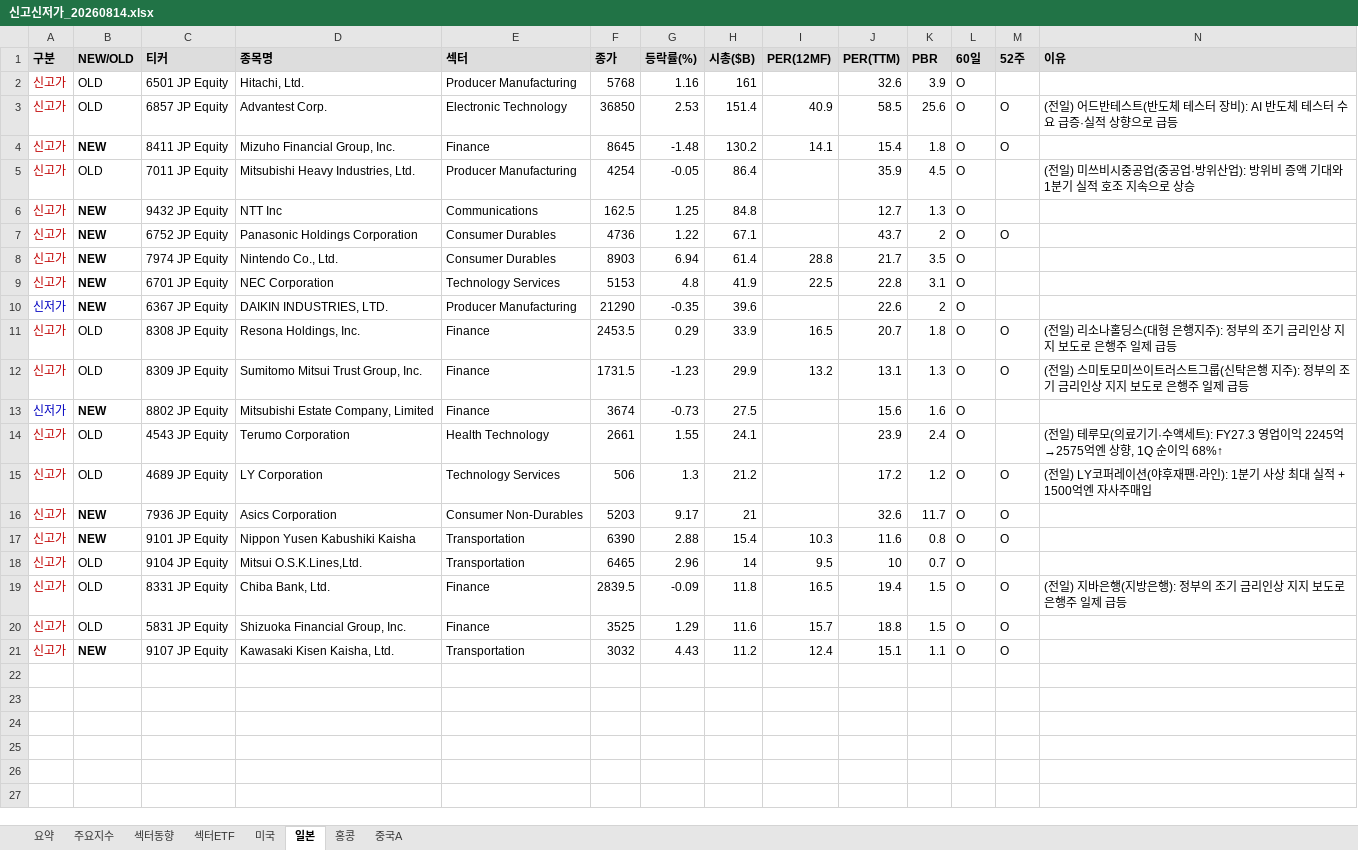
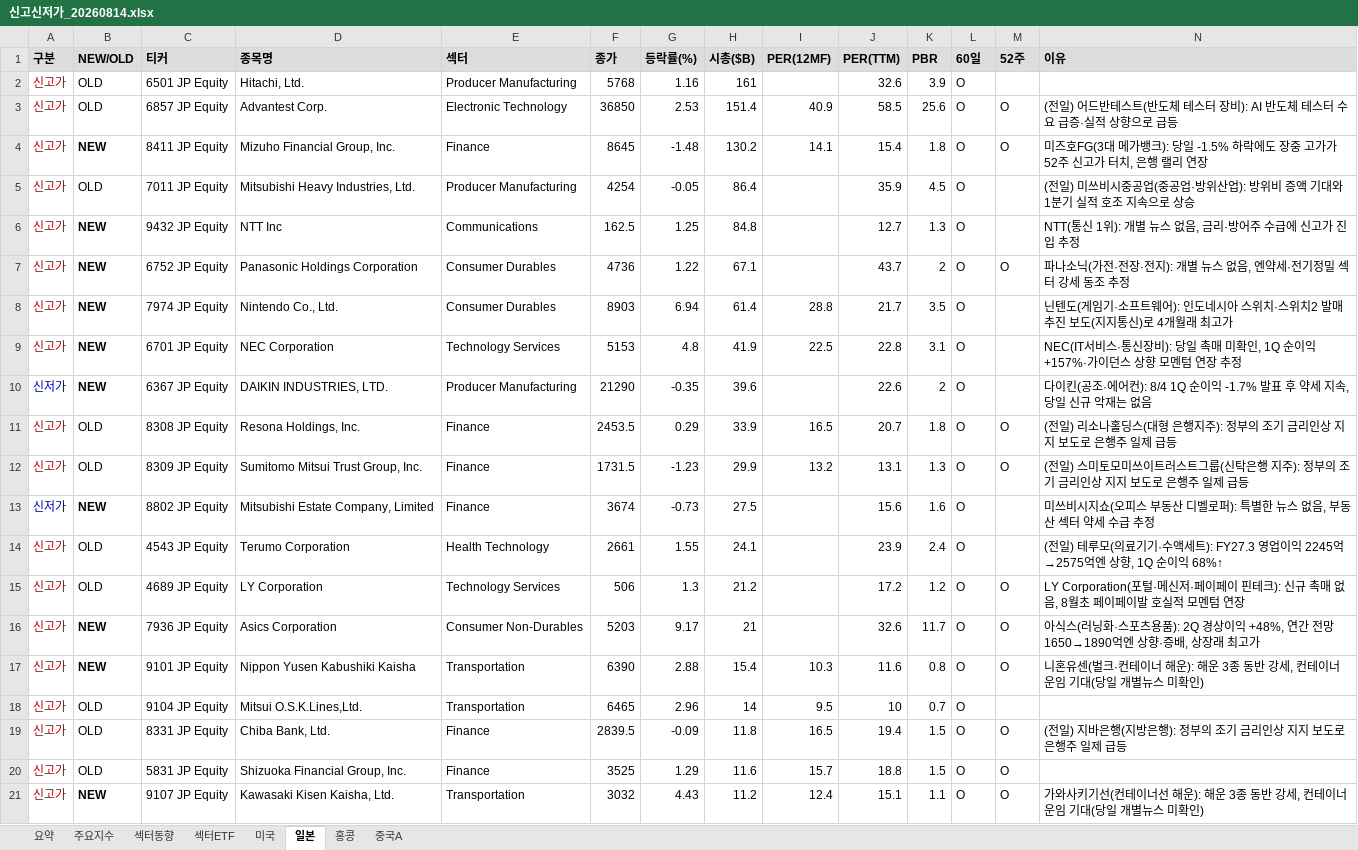
Before and after one commit to cm1n/highlowscreen, an Excel workbook: 신고신저가_20260814.xlsx, sheet 일본, drawn as a sheet; values as stored, in another font and other column widths than the file's, no borders; the diff names each change by its address in the sheet, - before the commit and + after, or states it on an @@ line.

```diff
--- a/신고신저가_20260814.xlsx (sheet 일본)
+++ b/신고신저가_20260814.xlsx (sheet 일본)
-N4 (이유): (empty)
+N4 (이유): 미즈호FG(3대 메가뱅크): 당일 -1.5% 하락에도 장중 고가가 52주 신고가 터치, 은행 랠리 연장
-N6 (이유): (empty)
+N6 (이유): NTT(통신 1위): 개별 뉴스 없음, 금리·방어주 수급에 신고가 진입 추정
-N7 (이유): (empty)
+N7 (이유): 파나소닉(가전·전장·전지): 개별 뉴스 없음, 엔약세·전기정밀 섹터 강세 동조 추정
-N8 (이유): (empty)
+N8 (이유): 닌텐도(게임기·소프트웨어): 인도네시아 스위치·스위치2 발매 추진 보도(지지통신)로 4개월래 최고가
-N9 (이유): (empty)
+N9 (이유): NEC(IT서비스·통신장비): 당일 촉매 미확인, 1Q 순이익 +157%·가이던스 상향 모멘텀 연장 추정
-N10 (이유): (empty)
+N10 (이유): 다이킨(공조·에어컨): 8/4 1Q 순이익 -1.7% 발표 후 약세 지속, 당일 신규 악재는 없음
-N13 (이유): (empty)
+N13 (이유): 미쓰비시지쇼(오피스 부동산 디벨로퍼): 특별한 뉴스 없음, 부동산 섹터 약세 수급 추정
-N15 (이유): (전일) LY코퍼레이션(야후재팬·라인): 1분기 사상 최대 실적 + 1500억엔 자사주매입
+N15 (이유): LY Corporation(포털·메신저·페이페이 핀테크): 신규 촉매 없음, 8월초 페이페이발 호실적 모멘텀 연장
-N16 (이유): (empty)
+N16 (이유): 아식스(러닝화·스포츠용품): 2Q 경상이익 +48%, 연간 전망 1650→1890억엔 상향·증배, 상장래 최고가
-N17 (이유): (empty)
+N17 (이유): 니혼유센(벌크·컨테이너 해운): 해운 3종 동반 강세, 컨테이너 운임 기대(당일 개별뉴스 미확인)
-N21 (이유): (empty)
+N21 (이유): 가와사키기선(컨테이너선 해운): 해운 3종 동반 강세, 컨테이너 운임 기대(당일 개별뉴스 미확인)
```
Also changed, not shown: sheet 섹터ETF, sheet 미국, sheet 요약, sheet 중국A, sheet 홍콩, 1 other file.
